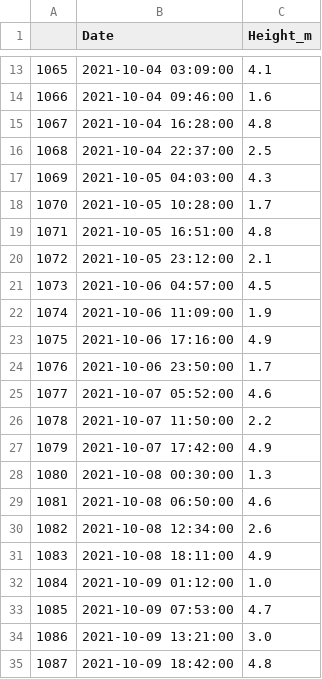
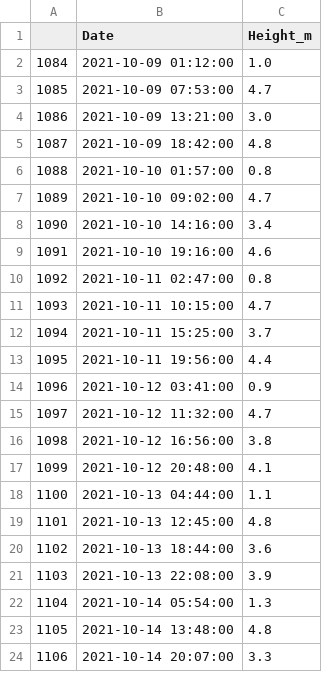
Before and after one commit to callysto/lesson-plans, a CSV file: notebooks/coast-salish-fish-traps/resources/tidesSubset.csv, drawn as a sheet; only a part is shown, gaps mark what is left out; the shorter side is filled out with more unchanged rows; removed rows and columns are numbered as before the commit, all else as after; the diff covers the shown part only; the diff names each change by its address in the sheet, - before the commit and + after, or states it on an @@ line.

```diff
--- a/notebooks/coast-salish-fish-traps/resources/tidesSubset.csv
+++ b/notebooks/coast-salish-fish-traps/resources/tidesSubset.csv
-row 13: 1065 | 2021-10-04 03:09:00 | 4.1
-row 14: 1066 | 2021-10-04 09:46:00 | 1.6
-row 15: 1067 | 2021-10-04 16:28:00 | 4.8
-row 16: 1068 | 2021-10-04 22:37:00 | 2.5
-row 17: 1069 | 2021-10-05 04:03:00 | 4.3
-row 18: 1070 | 2021-10-05 10:28:00 | 1.7
-row 19: 1071 | 2021-10-05 16:51:00 | 4.8
-row 20: 1072 | 2021-10-05 23:12:00 | 2.1
-row 21: 1073 | 2021-10-06 04:57:00 | 4.5
-row 22: 1074 | 2021-10-06 11:09:00 | 1.9
-row 23: 1075 | 2021-10-06 17:16:00 | 4.9
-row 24: 1076 | 2021-10-06 23:50:00 | 1.7
-row 25: 1077 | 2021-10-07 05:52:00 | 4.6
-row 26: 1078 | 2021-10-07 11:50:00 | 2.2
-row 27: 1079 | 2021-10-07 17:42:00 | 4.9
-row 28: 1080 | 2021-10-08 00:30:00 | 1.3
-row 29: 1081 | 2021-10-08 06:50:00 | 4.6
-row 30: 1082 | 2021-10-08 12:34:00 | 2.6
-row 31: 1083 | 2021-10-08 18:11:00 | 4.9
```
Also changed, not shown: 31 added rows and 11 removed rows elsewhere in this file, 2 other files.
